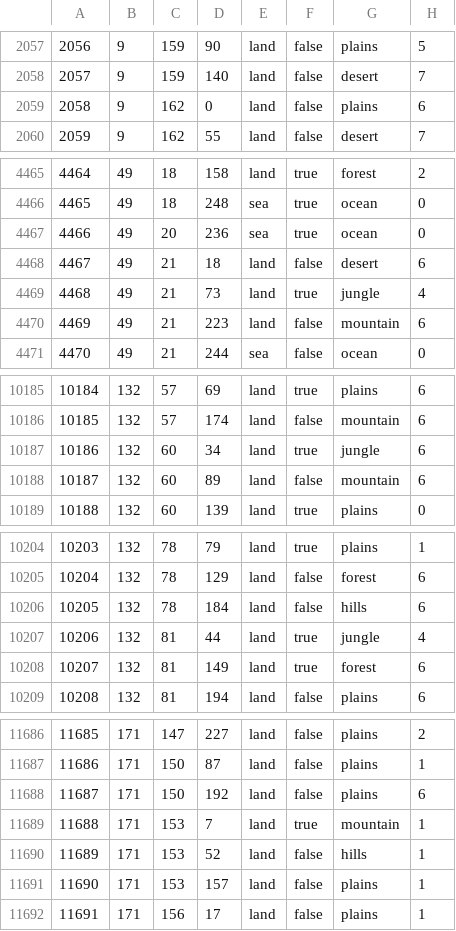
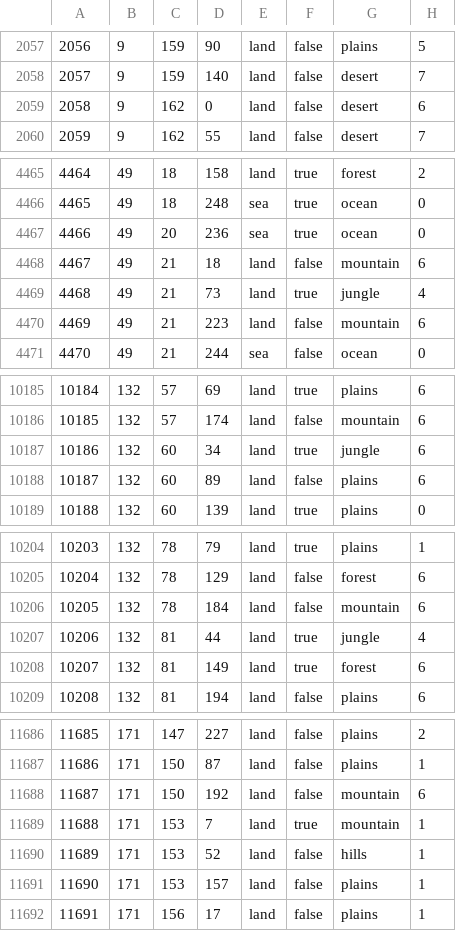
Before and after one commit to generalisofficial/tia2018, a CSV file: map/definition.csv, drawn as a sheet; only a part is shown, gaps mark what is left out; the diff covers the shown part only.

```diff
--- a/map/definition.csv
+++ b/map/definition.csv
@@ -2058,3 +2058,3 @@
 2057;9;159;140;land;false;desert;7
-2058;9;162;0;land;false;plains;6
+2058;9;162;0;land;false;desert;6
 2059;9;162;55;land;false;desert;7
@@ -4467,3 +4467,3 @@
 4466;49;20;236;sea;true;ocean;0
-4467;49;21;18;land;false;desert;6
+4467;49;21;18;land;false;mountain;6
 4468;49;21;73;land;true;jungle;4
@@ -10187,3 +10187,3 @@
 10186;132;60;34;land;true;jungle;6
-10187;132;60;89;land;false;mountain;6
+10187;132;60;89;land;false;plains;6
 10188;132;60;139;land;true;plains;0
@@ -10205,3 +10205,3 @@
 10204;132;78;129;land;false;forest;6
-10205;132;78;184;land;false;hills;6
+10205;132;78;184;land;false;mountain;6
 10206;132;81;44;land;true;jungle;4
@@ -11687,3 +11687,3 @@
 11686;171;150;87;land;false;plains;1
-11687;171;150;192;land;false;plains;6
+11687;171;150;192;land;false;mountain;6
 11688;171;153;7;land;true;mountain;1
```
Also changed, not shown: 1 edited cell elsewhere in this file, 37 other files.
